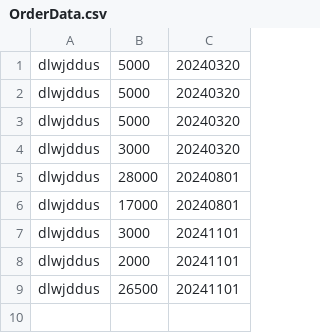
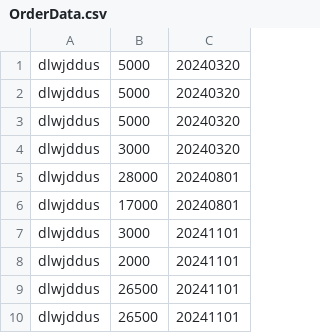
Before and after one commit to dlwjddus1112/KuKiosk, a CSV file: OrderData.csv, drawn as a sheet; the diff names each change by its address in the sheet, - before the commit and + after, or states it on an @@ line.

```diff
--- a/OrderData.csv
+++ b/OrderData.csv
+row 10: dlwjddus | 26500 | 20241101
```
Also changed, not shown: 4 other files.
